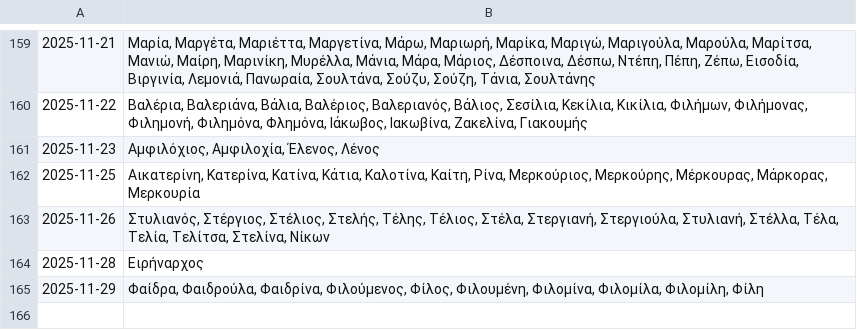
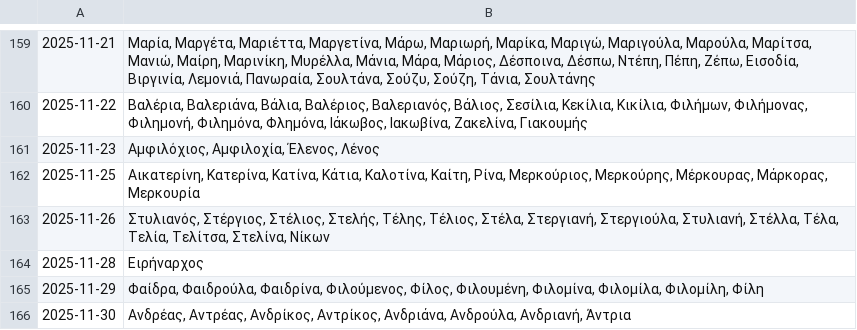
Before and after one commit to anargis/celebration-scraper, a CSV file: celebration-scraper.csv, drawn as a sheet; only a part is shown, gaps mark what is left out; the diff names each change by its address in the sheet, - before the commit and + after, or states it on an @@ line.

```diff
--- a/celebration-scraper.csv
+++ b/celebration-scraper.csv
+row 166: 2025-11-30 | Ανδρέας, Αντρέας, Ανδρίκος, Αντρίκος, Ανδριάνα, Ανδρούλα, Ανδριανή, Άντρια
```
